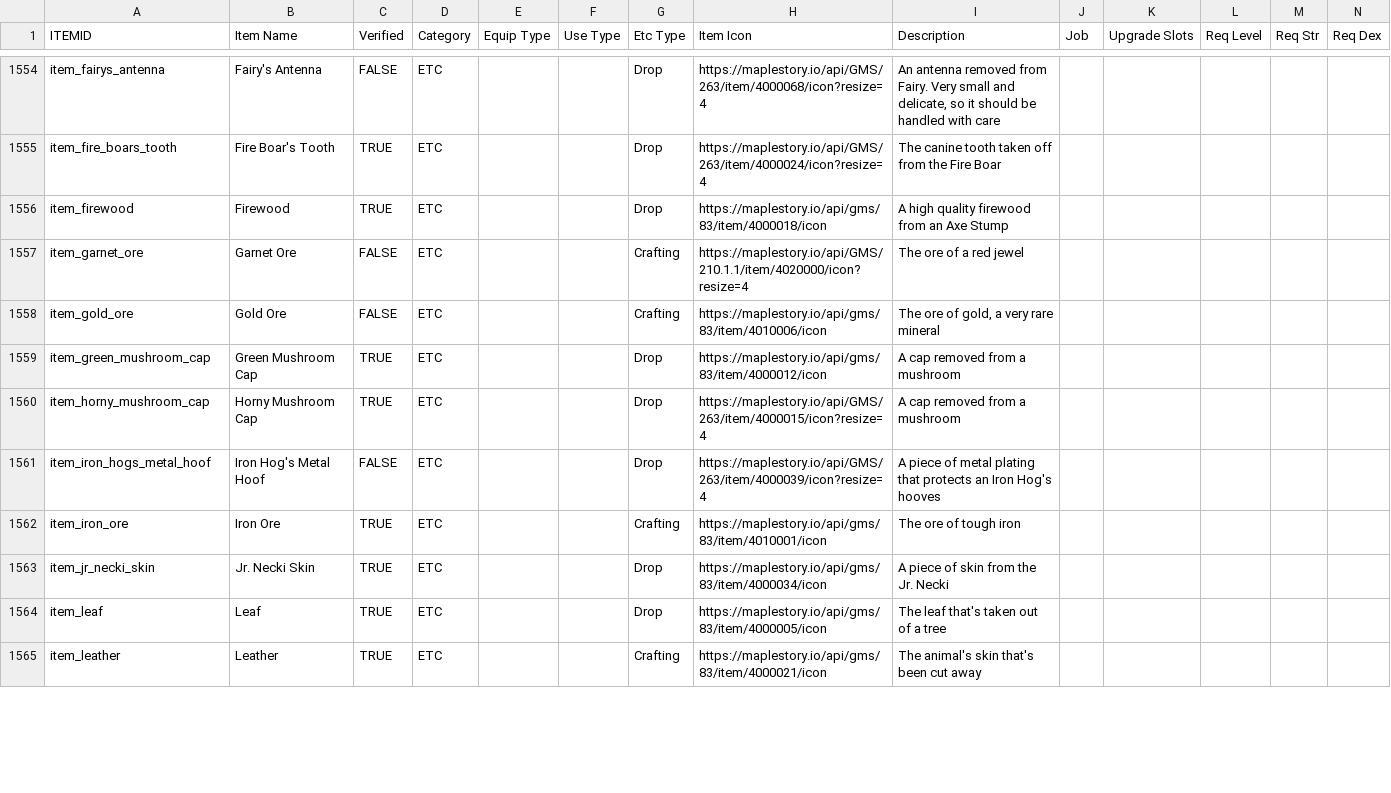
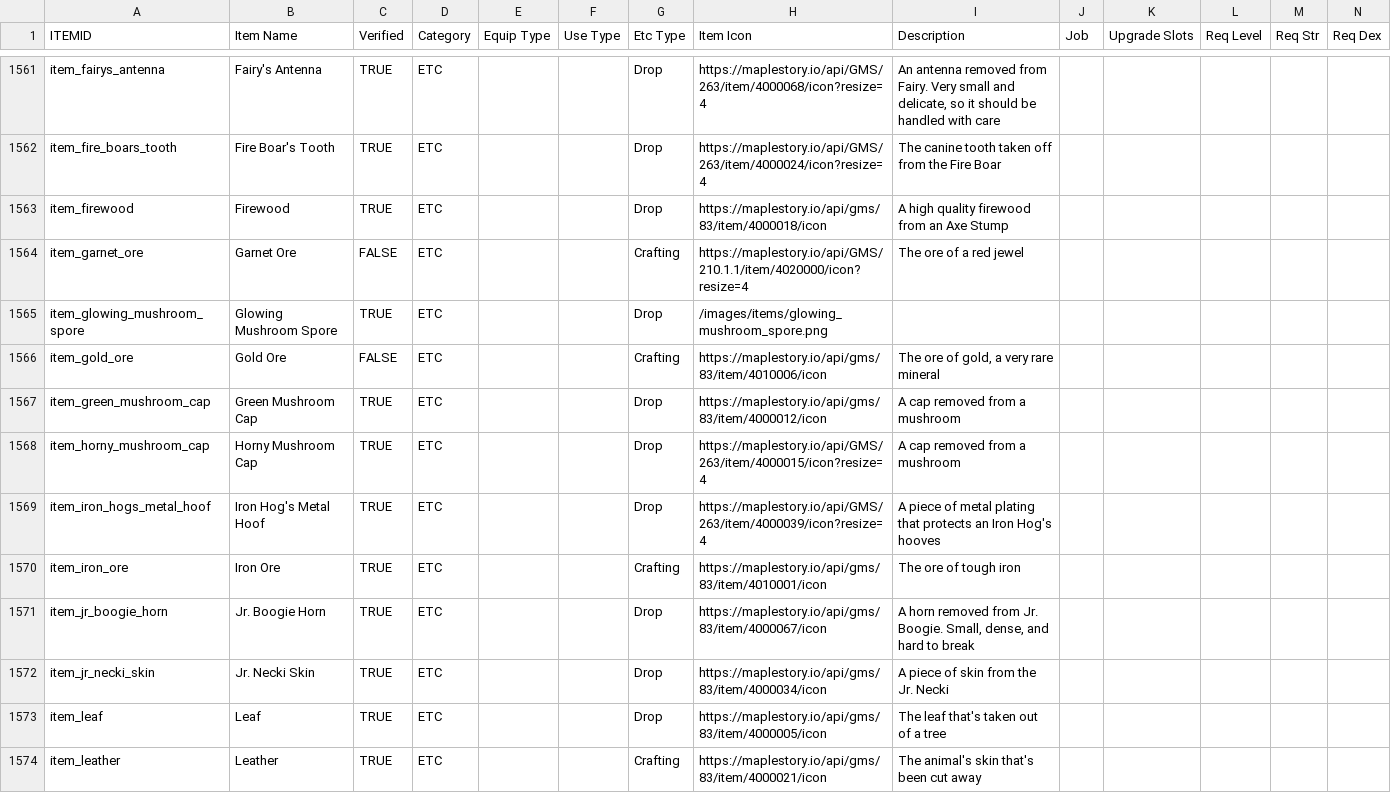
Before and after one commit to JordsterPrince/classicworldmaplestory, a CSV file: CSVs/ClassicWorldMaplestory - Items.csv, drawn as a sheet; only a part is shown, gaps mark what is left out; addresses are those after the commit; rows hold the shown columns only; the diff covers the shown part only; the diff names each change by its address in the sheet, - before the commit and + after, or states it on an @@ line.

```diff
--- a/CSVs/ClassicWorldMaplestory - Items.csv
+++ b/CSVs/ClassicWorldMaplestory - Items.csv
-C1561 (Verified): FALSE
+C1561 (Verified): TRUE
+row 1565: item_glowing_mushroom_spore | Glowing Mushroom Spore | TRUE | ETC |  |  | Drop | /images/items/glowing_mushroom_spore.png
-C1569 (Verified): FALSE
+C1569 (Verified): TRUE
+row 1571: item_jr_boogie_horn | Jr. Boogie Horn | TRUE | ETC |  |  | Drop | https://maplestory.io/api/gms/83/item/4000067/icon | A horn removed from Jr. Boogie. Small, dense, and hard to break
```
Also changed, not shown: 15 added rows and 7 edited cells elsewhere in this file, CSVs/ClassicWorldMaplestory - MonsterDrops.csv, CSVs/ClassicWorldMaplestory - Monsters.csv, 25 other files.
